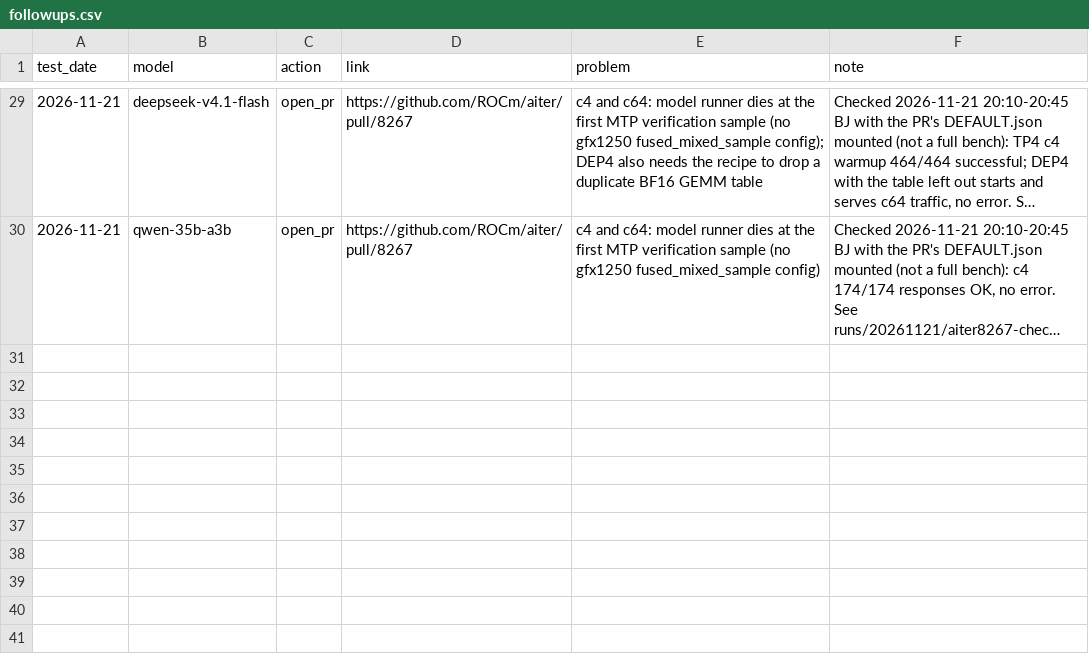
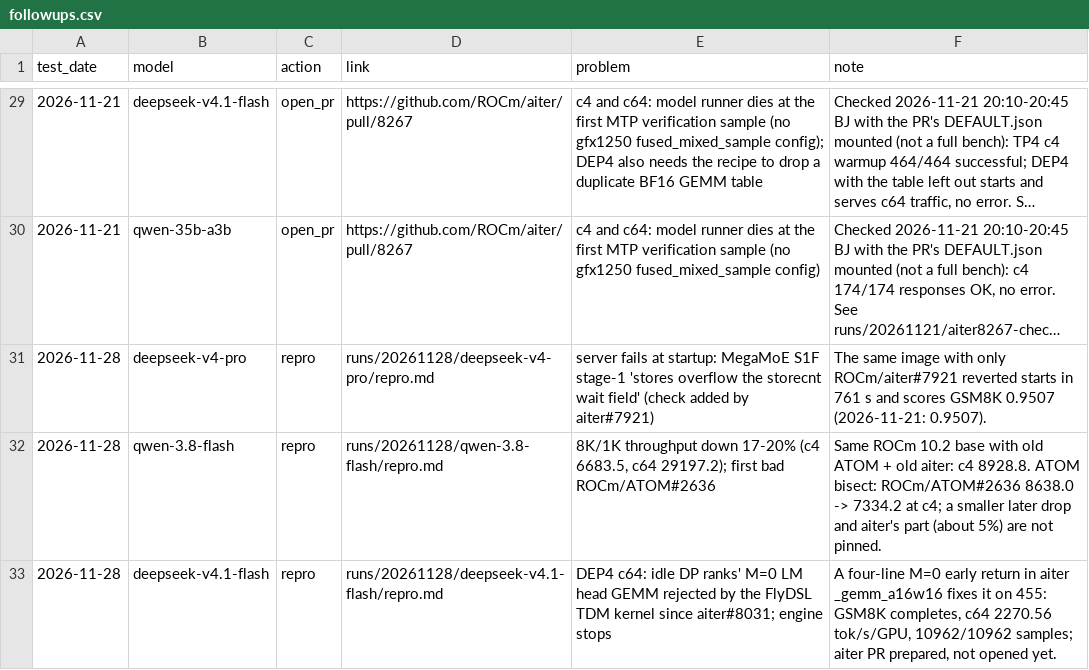
Before and after one commit to ROCm/ATOM, a CSV file: recipes/455-CI/followups.csv, drawn as a sheet; only a part is shown, gaps mark what is left out; long unchanged cells end in …; the diff names each change by its address in the sheet, - before the commit and + after, or states it on an @@ line.

Commit message:
[455-CI] 20261128 findings, reproducers and follow-ups: aiter#8031 (V4.1-Flash DEP4), aiter#7921 (V4-Pro, MiniMax-M3 GSM8K), ATOM#2636 (Qwen-3.8 Flash)

```diff
--- a/recipes/455-CI/followups.csv
+++ b/recipes/455-CI/followups.csv
+row 31: 2026-11-28 | deepseek-v4-pro | repro | runs/20261128/deepseek-v4-pro/repro.md | server fails at startup: MegaMoE S1F stage-1 'stores overflow the storecnt wait field' (check added by aiter#7921) | The same image with only ROCm/aiter#7921 reverted starts in 761 s and scores GSM8K 0.9507 (2026-11-21: 0.9507).
+row 32: 2026-11-28 | qwen-3.8-flash | repro | runs/20261128/qwen-3.8-flash/repro.md | 8K/1K throughput down 17-20% (c4 6683.5, c64 29197.2); first bad ROCm/ATOM#2636 | Same ROCm 10.2 base with old ATOM + old aiter: c4 8928.8. ATOM bisect: ROCm/ATOM#2636 8638.0 -> 7334.2 at c4; a smaller later drop and aiter's part (about 5%) are not pinned.
+row 33: 2026-11-28 | deepseek-v4.1-flash | repro | runs/20261128/deepseek-v4.1-flash/repro.md | DEP4 c64: idle DP ranks' M=0 LM head GEMM rejected by the FlyDSL TDM kernel since aiter#8031; engine stops | A four-line M=0 early return in aiter _gemm_a16w16 fixes it on 455: GSM8K completes, c64 2270.56 tok/s/GPU, 10962/10962 samples; aiter PR prepared, not opened yet.
```
Also changed, not shown: 5 other files.
